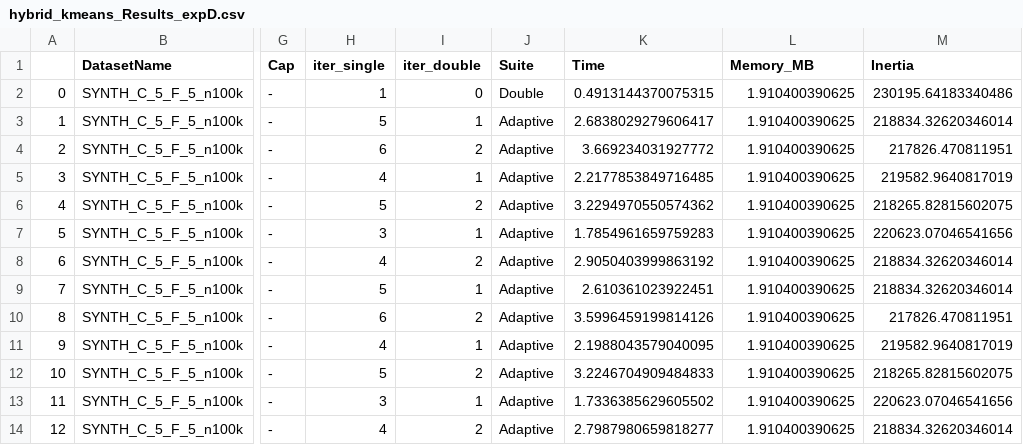
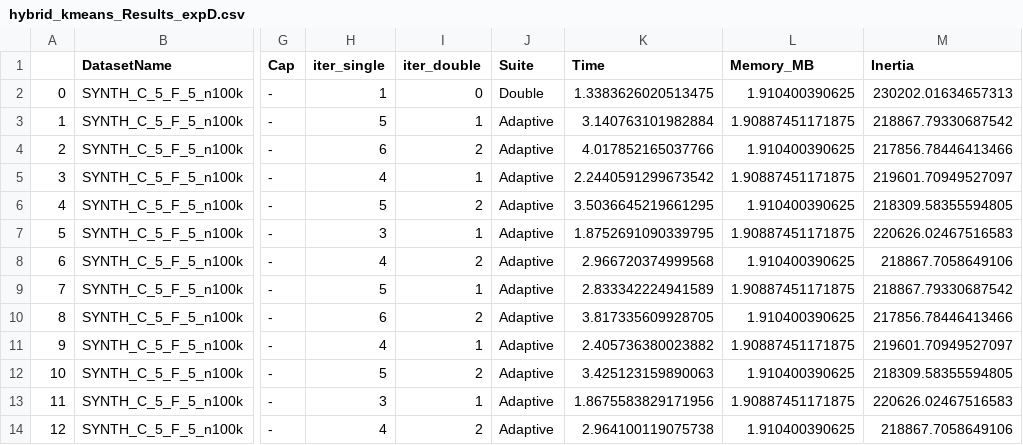
Before and after one commit to atiya16384/iterative_refinement_kmeans, a CSV file: Results/hybrid_kmeans_Results_expD.csv, drawn as a sheet; only a part is shown, gaps mark what is left out; the diff covers the shown part only; the diff names each change by its address in the sheet, - before the commit and + after, or states it on an @@ line.

```diff
--- a/Results/hybrid_kmeans_Results_expD.csv
+++ b/Results/hybrid_kmeans_Results_expD.csv
-K2 (Time): 0.4913144370075315
+K2 (Time): 1.3383626020513475
-M2 (Inertia): 230195.64183340486
+M2 (Inertia): 230202.01634657313
-K3 (Time): 2.6838029279606417
+K3 (Time): 3.140763101982884
-L3 (Memory_MB): 1.910400390625
+L3 (Memory_MB): 1.90887451171875
-M3 (Inertia): 218834.32620346014
+M3 (Inertia): 218867.79330687542
-K4 (Time): 3.669234031927772
+K4 (Time): 4.017852165037766
-M4 (Inertia): 217826.470811951
+M4 (Inertia): 217856.78446413466
-K5 (Time): 2.2177853849716485
+K5 (Time): 2.2440591299673542
-L5 (Memory_MB): 1.910400390625
+L5 (Memory_MB): 1.90887451171875
-M5 (Inertia): 219582.9640817019
+M5 (Inertia): 219601.70949527097
-K6 (Time): 3.2294970550574362
+K6 (Time): 3.5036645219661295
-M6 (Inertia): 218265.82815602075
+M6 (Inertia): 218309.58355594805
-K7 (Time): 1.7854961659759283
+K7 (Time): 1.8752691090339795
-L7 (Memory_MB): 1.910400390625
+L7 (Memory_MB): 1.90887451171875
-M7 (Inertia): 220623.07046541656
+M7 (Inertia): 220626.02467516583
-K8 (Time): 2.9050403999863192
+K8 (Time): 2.966720374999568
-M8 (Inertia): 218834.32620346014
+M8 (Inertia): 218867.7058649106
-K9 (Time): 2.610361023922451
+K9 (Time): 2.833342224941589
-L9 (Memory_MB): 1.910400390625
+L9 (Memory_MB): 1.90887451171875
-M9 (Inertia): 218834.32620346014
+M9 (Inertia): 218867.79330687542
-K10 (Time): 3.5996459199814126
+K10 (Time): 3.817335609928705
-M10 (Inertia): 217826.470811951
+M10 (Inertia): 217856.78446413466
-K11 (Time): 2.1988043579040095
+K11 (Time): 2.405736380023882
-L11 (Memory_MB): 1.910400390625
+L11 (Memory_MB): 1.90887451171875
-M11 (Inertia): 219582.9640817019
+M11 (Inertia): 219601.70949527097
-K12 (Time): 3.2246704909484833
+K12 (Time): 3.425123159890063
-M12 (Inertia): 218265.82815602075
+M12 (Inertia): 218309.58355594805
-K13 (Time): 1.7336385629605502
+K13 (Time): 1.8675583829171956
-L13 (Memory_MB): 1.910400390625
+L13 (Memory_MB): 1.90887451171875
-M13 (Inertia): 220623.07046541656
+M13 (Inertia): 220626.02467516583
-K14 (Time): 2.7987980659818277
+K14 (Time): 2.964100119075738
-M14 (Inertia): 218834.32620346014
+M14 (Inertia): 218867.7058649106
```
Also changed, not shown: 109 edited cells elsewhere in this file, Results/hybrid_kmeans_Results_expC.csv, 24 other files.
